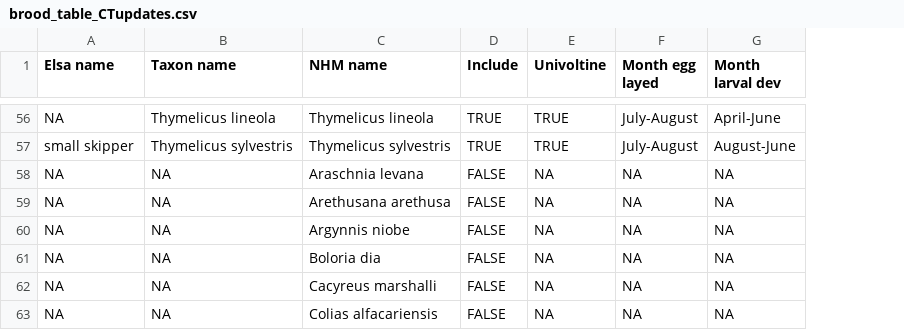
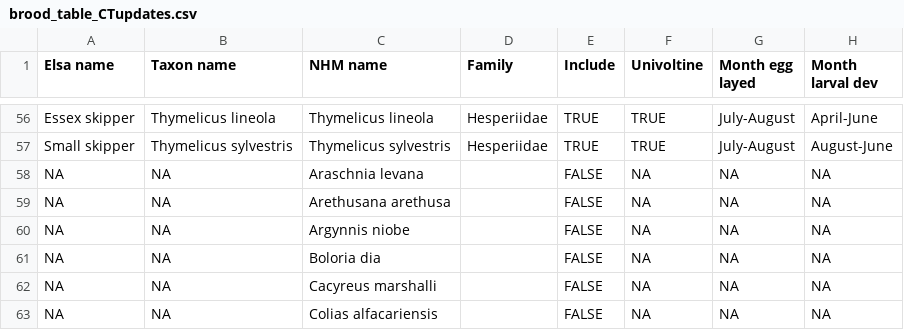
Before and after one commit to redeyeshadow/Butterfly_Project_MBiol, a CSV file: data/brood_table_CTupdates.csv, drawn as a sheet; only a part is shown, gaps mark what is left out; the diff covers the shown part only; the diff names each change by its address in the sheet, - before the commit and + after, or states it on an @@ line.

Commit message:
Update brood table with family info and common names

```diff
--- a/data/brood_table_CTupdates.csv
+++ b/data/brood_table_CTupdates.csv
+column D (Family), rows 56-57: Hesperiidae | Hesperiidae
-A56 (Elsa name): NA
+A56 (Elsa name): Essex skipper
-A57 (Elsa name): small skipper
+A57 (Elsa name): Small skipper
```
Also changed, not shown: 54 edited cells elsewhere in this file.
